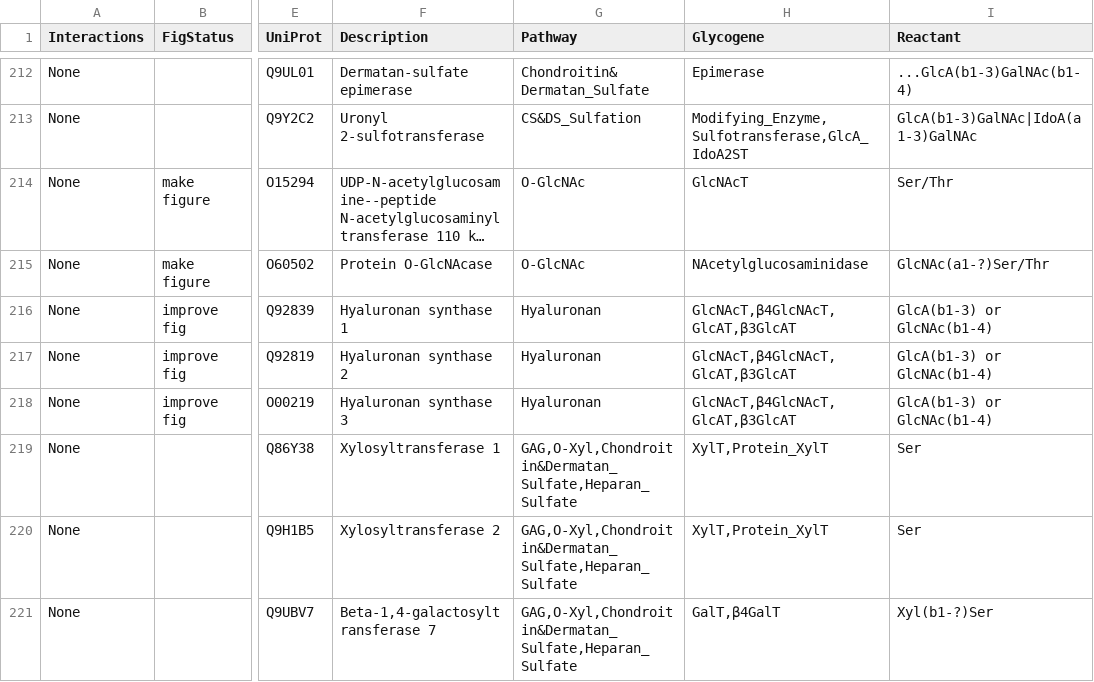
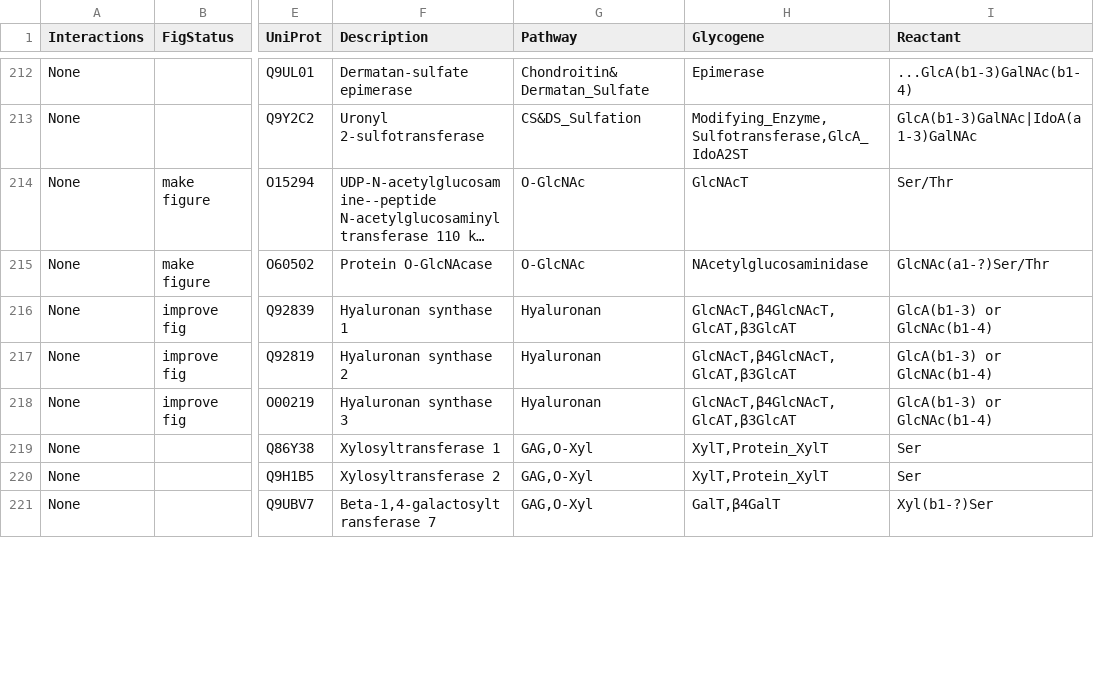
Before and after one commit to neel-lab/GlycoEnzOnto, a TSV file: finishedGlycogenes.tsv, drawn as a sheet; only a part is shown, gaps mark what is left out; long unchanged cells end in …; the diff covers the shown part only; the diff names each change by its address in the sheet, - before the commit and + after, or states it on an @@ line.

```diff
--- a/finishedGlycogenes.tsv
+++ b/finishedGlycogenes.tsv
-G219:G221 (Pathway): GAG,O-Xyl,Chondroitin&Dermatan_Sulfate,Heparan_Sulfate
+G219:G221 (Pathway): GAG,O-Xyl
```
Also changed, not shown: 9 edited cells elsewhere in this file, 1 other file.
